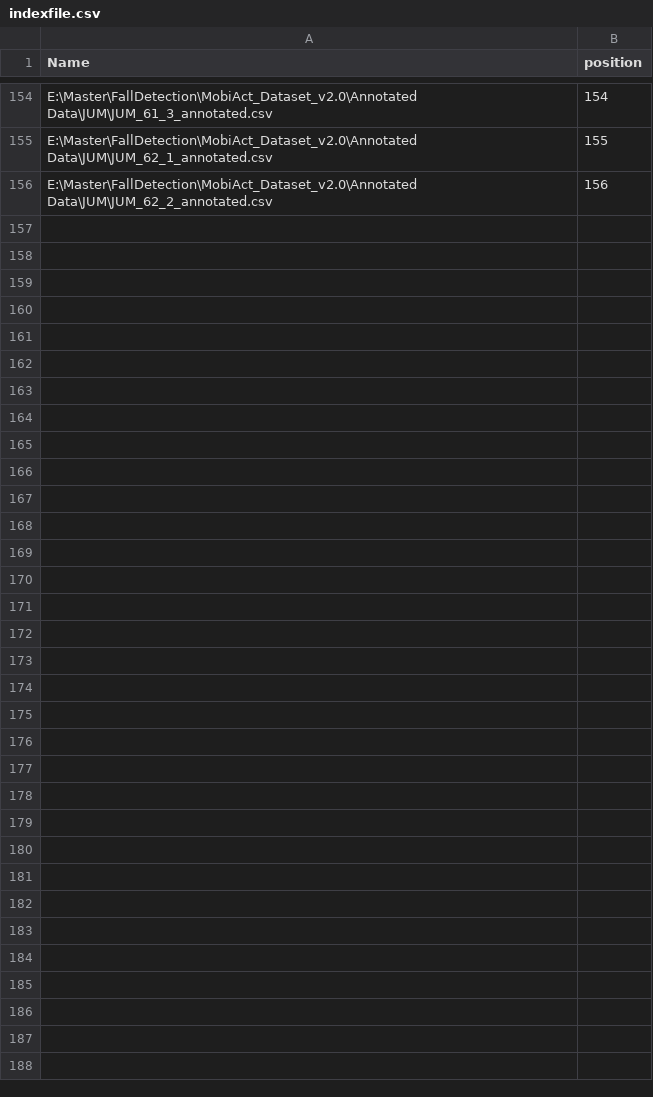
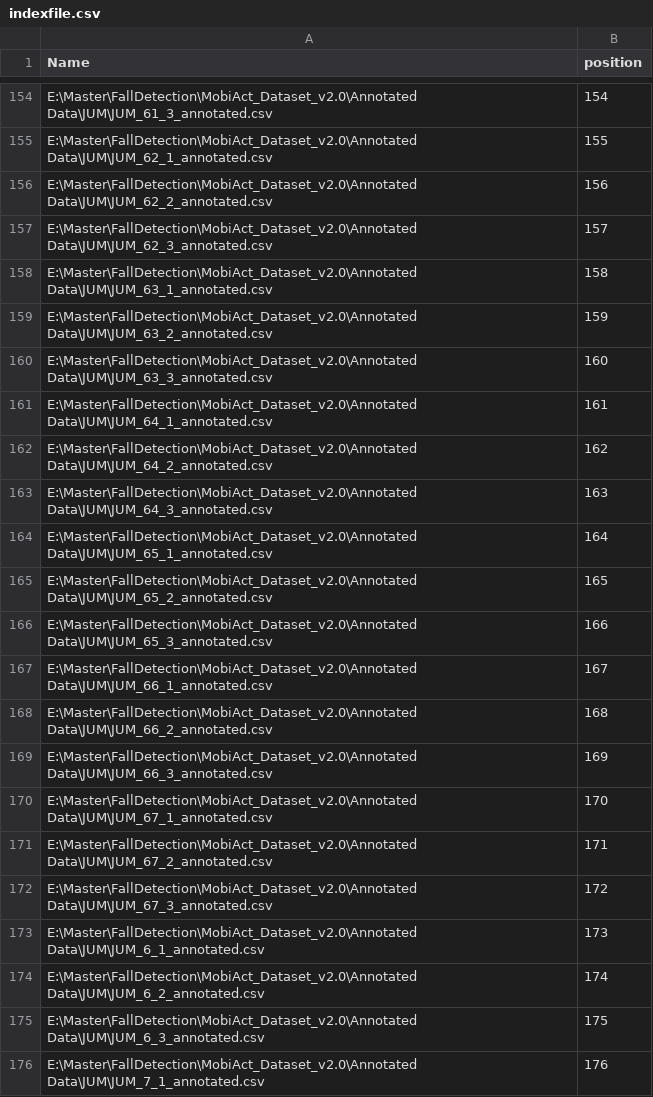
Before and after one commit to chizhanyuefeng/FD-CNN, a CSV file: data/JUM/indexfile.csv, drawn as a sheet; only a part is shown, gaps mark what is left out.

```diff
--- a/data/JUM/indexfile.csv
+++ b/data/JUM/indexfile.csv
@@ -156 +156,21 @@ E:\Master\FallDetection\MobiAct_Dataset_v2.0\Annotated Data\JUM\JUM_62_1_annotat
 E:\Master\FallDetection\MobiAct_Dataset_v2.0\Annotated Data\JUM\JUM_62_2_annotated.csv,156
+E:\Master\FallDetection\MobiAct_Dataset_v2.0\Annotated Data\JUM\JUM_62_3_annotated.csv,157
+E:\Master\FallDetection\MobiAct_Dataset_v2.0\Annotated Data\JUM\JUM_63_1_annotated.csv,158
+E:\Master\FallDetection\MobiAct_Dataset_v2.0\Annotated Data\JUM\JUM_63_2_annotated.csv,159
+E:\Master\FallDetection\MobiAct_Dataset_v2.0\Annotated Data\JUM\JUM_63_3_annotated.csv,160
+E:\Master\FallDetection\MobiAct_Dataset_v2.0\Annotated Data\JUM\JUM_64_1_annotated.csv,161
+E:\Master\FallDetection\MobiAct_Dataset_v2.0\Annotated Data\JUM\JUM_64_2_annotated.csv,162
+E:\Master\FallDetection\MobiAct_Dataset_v2.0\Annotated Data\JUM\JUM_64_3_annotated.csv,163
+E:\Master\FallDetection\MobiAct_Dataset_v2.0\Annotated Data\JUM\JUM_65_1_annotated.csv,164
+E:\Master\FallDetection\MobiAct_Dataset_v2.0\Annotated Data\JUM\JUM_65_2_annotated.csv,165
+E:\Master\FallDetection\MobiAct_Dataset_v2.0\Annotated Data\JUM\JUM_65_3_annotated.csv,166
+E:\Master\FallDetection\MobiAct_Dataset_v2.0\Annotated Data\JUM\JUM_66_1_annotated.csv,167
+E:\Master\FallDetection\MobiAct_Dataset_v2.0\Annotated Data\JUM\JUM_66_2_annotated.csv,168
+E:\Master\FallDetection\MobiAct_Dataset_v2.0\Annotated Data\JUM\JUM_66_3_annotated.csv,169
+E:\Master\FallDetection\MobiAct_Dataset_v2.0\Annotated Data\JUM\JUM_67_1_annotated.csv,170
+E:\Master\FallDetection\MobiAct_Dataset_v2.0\Annotated Data\JUM\JUM_67_2_annotated.csv,171
+E:\Master\FallDetection\MobiAct_Dataset_v2.0\Annotated Data\JUM\JUM_67_3_annotated.csv,172
+E:\Master\FallDetection\MobiAct_Dataset_v2.0\Annotated Data\JUM\JUM_6_1_annotated.csv,173
+E:\Master\FallDetection\MobiAct_Dataset_v2.0\Annotated Data\JUM\JUM_6_2_annotated.csv,174
+E:\Master\FallDetection\MobiAct_Dataset_v2.0\Annotated Data\JUM\JUM_6_3_annotated.csv,175
+E:\Master\FallDetection\MobiAct_Dataset_v2.0\Annotated Data\JUM\JUM_7_1_annotated.csv,176
```
Also changed, not shown: 1 other file.
